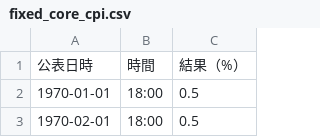
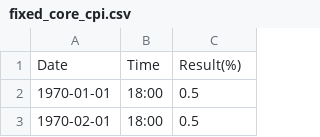
Before and after one commit to supertask/StockPredictor, a CSV file: data_creator/fixed_output/fixed_core_cpi.csv, drawn as a sheet; only a part is shown.

```diff
--- a/data_creator/fixed_output/fixed_core_cpi.csv
+++ b/data_creator/fixed_output/fixed_core_cpi.csv
@@ -1,2 +1,2 @@
-公表日時,時間,結果（%）
+Date,Time,Result(%)
 1970-01-01,18:00,0.5
```
Also changed, not shown: data_creator/fixed_output/fixed_core_durable_goods_orders.csv, data_creator/fixed_output/fixed_industrial_production.csv, 15 other files.
